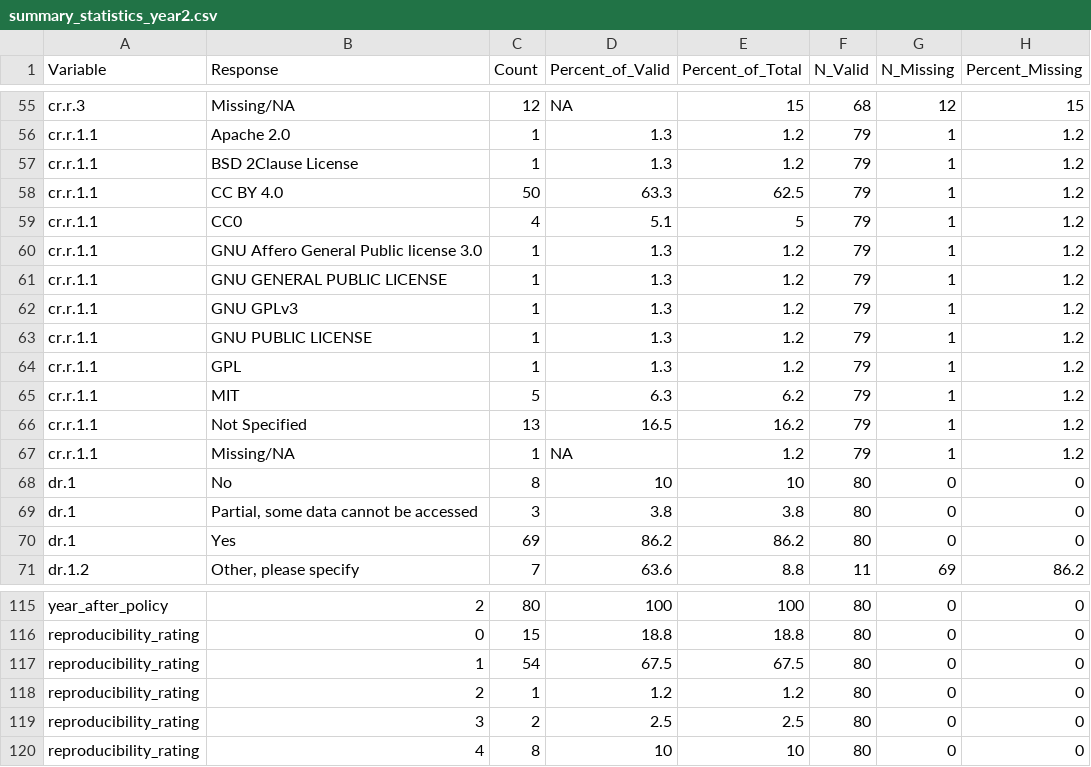
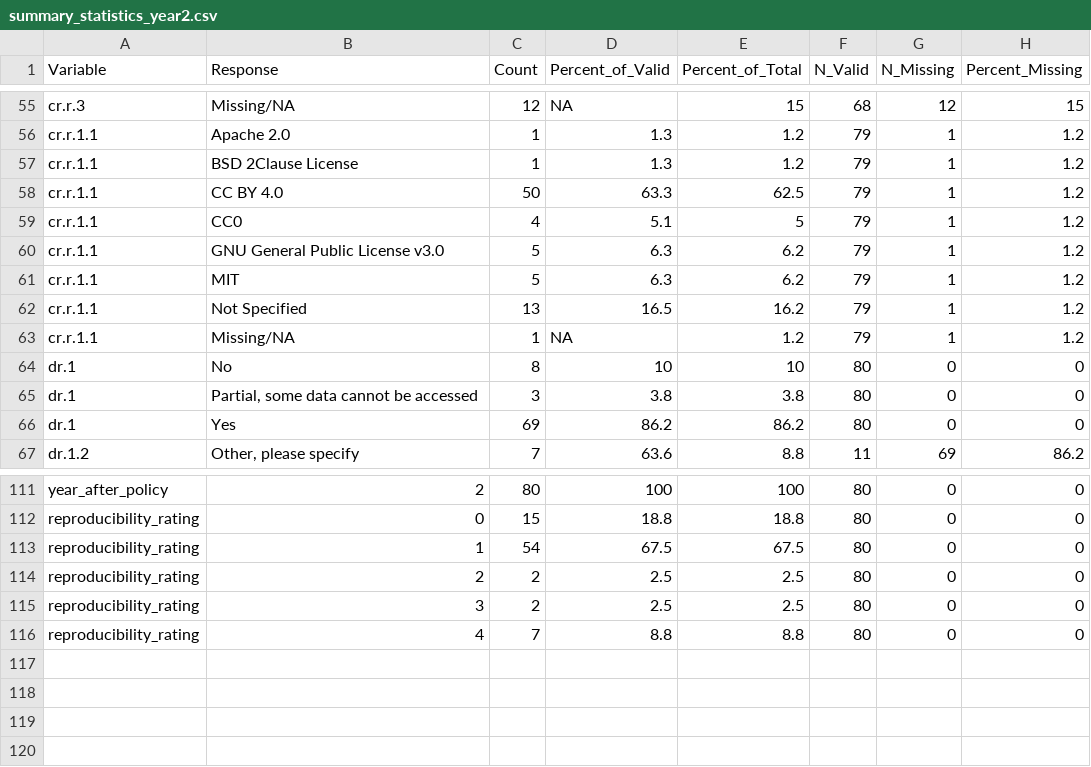
Before and after one commit to Peter-Kedron/OR-IJGIS-FAIR-Evaluation, a CSV file: results/tables/summary_statistics_year2.csv, drawn as a sheet; only a part is shown, gaps mark what is left out.

```diff
--- a/results/tables/summary_statistics_year2.csv
+++ b/results/tables/summary_statistics_year2.csv
@@ -59,7 +59,3 @@
 "cr.r.1.1","CC0",4,5.1,5,79,1,1.2
-"cr.r.1.1","GNU Affero General Public license 3.0",1,1.3,1.2,79,1,1.2
-"cr.r.1.1","GNU GENERAL PUBLIC LICENSE",1,1.3,1.2,79,1,1.2
-"cr.r.1.1","GNU GPLv3",1,1.3,1.2,79,1,1.2
-"cr.r.1.1","GNU PUBLIC LICENSE",1,1.3,1.2,79,1,1.2
-"cr.r.1.1","GPL  ",1,1.3,1.2,79,1,1.2
+"cr.r.1.1","GNU General Public License v3.0",5,6.3,6.2,79,1,1.2
 "cr.r.1.1","MIT",5,6.3,6.2,79,1,1.2
@@ -117,4 +113,4 @@
 "reproducibility_rating","1",54,67.5,67.5,80,0,0
-"reproducibility_rating","2",1,1.2,1.2,80,0,0
+"reproducibility_rating","2",2,2.5,2.5,80,0,0
 "reproducibility_rating","3",2,2.5,2.5,80,0,0
-"reproducibility_rating","4",8,10,10,80,0,0
+"reproducibility_rating","4",7,8.8,8.8,80,0,0
```
Also changed, not shown: results/tables/summary_statistics_all.csv, results/tables/summary_statistics_post.csv, 17 other files.
